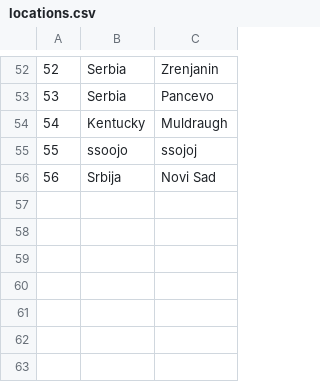
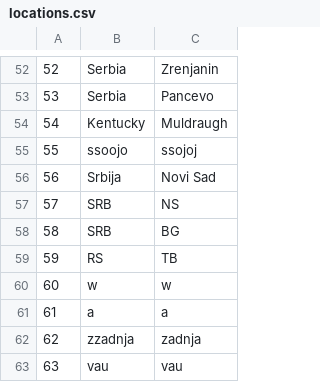
Before and after one commit to kzi-nastava/sims-ra-2024-group-6-team-a, a CSV file: Resources/Data/locations.csv, drawn as a sheet; only a part is shown, gaps mark what is left out; the diff names each change by its address in the sheet, - before the commit and + after, or states it on an @@ line.

```diff
--- a/Resources/Data/locations.csv
+++ b/Resources/Data/locations.csv
+row 57: 57 | SRB | NS
+row 58: 58 | SRB | BG
+row 59: 59 | RS | TB
+row 60: 60 | w | w
+row 61: 61 | a | a
+row 62: 62 | zzadnja | zadnja
+row 63: 63 | vau | vau
```
Also changed, not shown: Resources/Data/images.csv, 28 other files.
